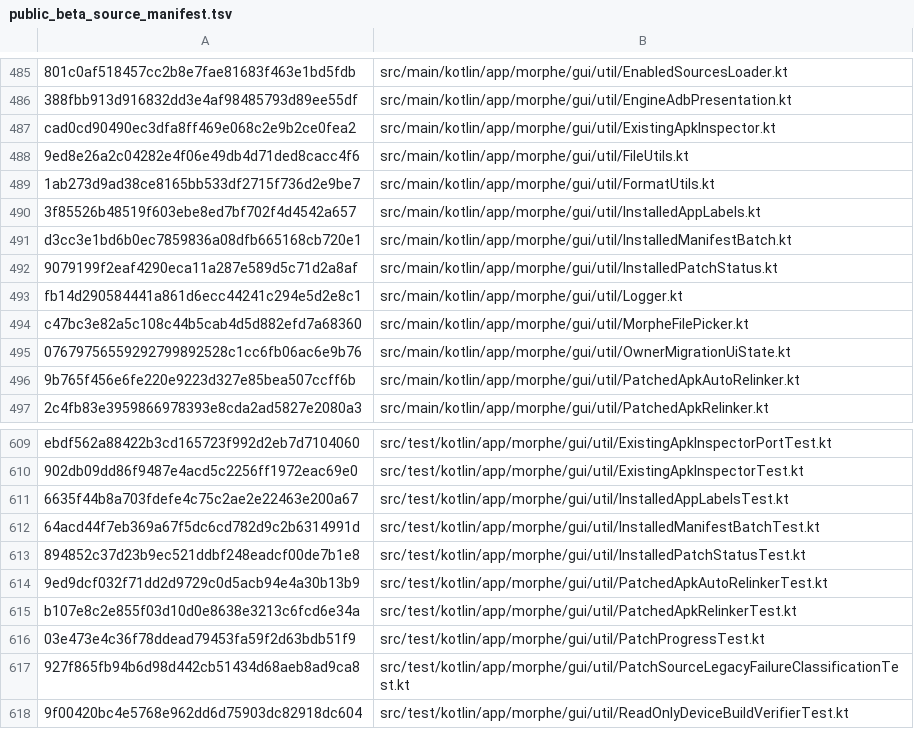
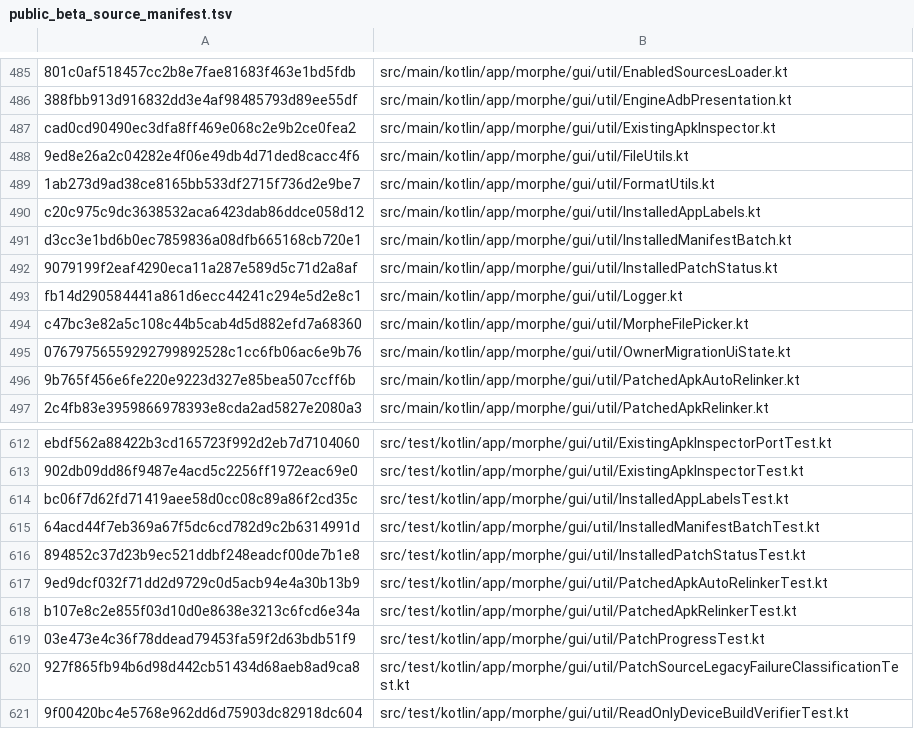
Before and after one commit to lxsdd/morphe-desktop-public, a TSV file: tools/public_beta_source_manifest.tsv, drawn as a sheet; only a part is shown, gaps mark what is left out; the diff covers the shown part only.

```diff
--- a/tools/public_beta_source_manifest.tsv
+++ b/tools/public_beta_source_manifest.tsv
@@ -489,3 +489,3 @@ cad0cd90490ec3dfa8ff469e068c2e9b2ce0fea2	src/main/kotlin/app/morphe/gui/util/Exi
 1ab273d9ad38ce8165bb533df2715f736d2e9be7	src/main/kotlin/app/morphe/gui/util/FormatUtils.kt
-3f85526b48519f603ebe8ed7bf702f4d4542a657	src/main/kotlin/app/morphe/gui/util/InstalledAppLabels.kt
+c20c975c9dc3638532aca6423dab86ddce058d12	src/main/kotlin/app/morphe/gui/util/InstalledAppLabels.kt
 d3cc3e1bd6b0ec7859836a08dfb665168cb720e1	src/main/kotlin/app/morphe/gui/util/InstalledManifestBatch.kt
@@ -610,3 +613,3 @@ ebdf562a88422b3cd165723f992d2eb7d7104060	src/test/kotlin/app/morphe/gui/util/Exi
 902db09dd86f9487e4acd5c2256ff1972eac69e0	src/test/kotlin/app/morphe/gui/util/ExistingApkInspectorTest.kt
-6635f44b8a703fdefe4c75c2ae2e22463e200a67	src/test/kotlin/app/morphe/gui/util/InstalledAppLabelsTest.kt
+bc06f7d62fd71419aee58d0cc08c89a86f2cd35c	src/test/kotlin/app/morphe/gui/util/InstalledAppLabelsTest.kt
 64acd44f7eb369a67f5dc6cd782d9c2b6314991d	src/test/kotlin/app/morphe/gui/util/InstalledManifestBatchTest.kt
```
Also changed, not shown: 3 added rows and 10 edited cells elsewhere in this file, 16 other files.
